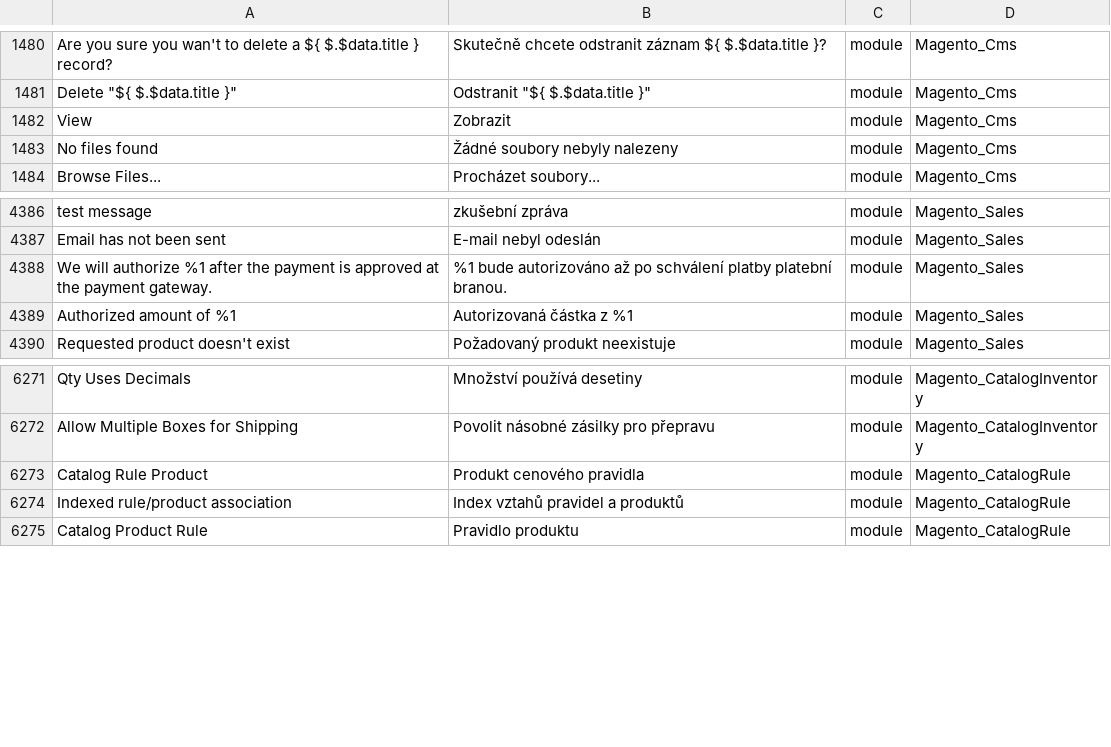
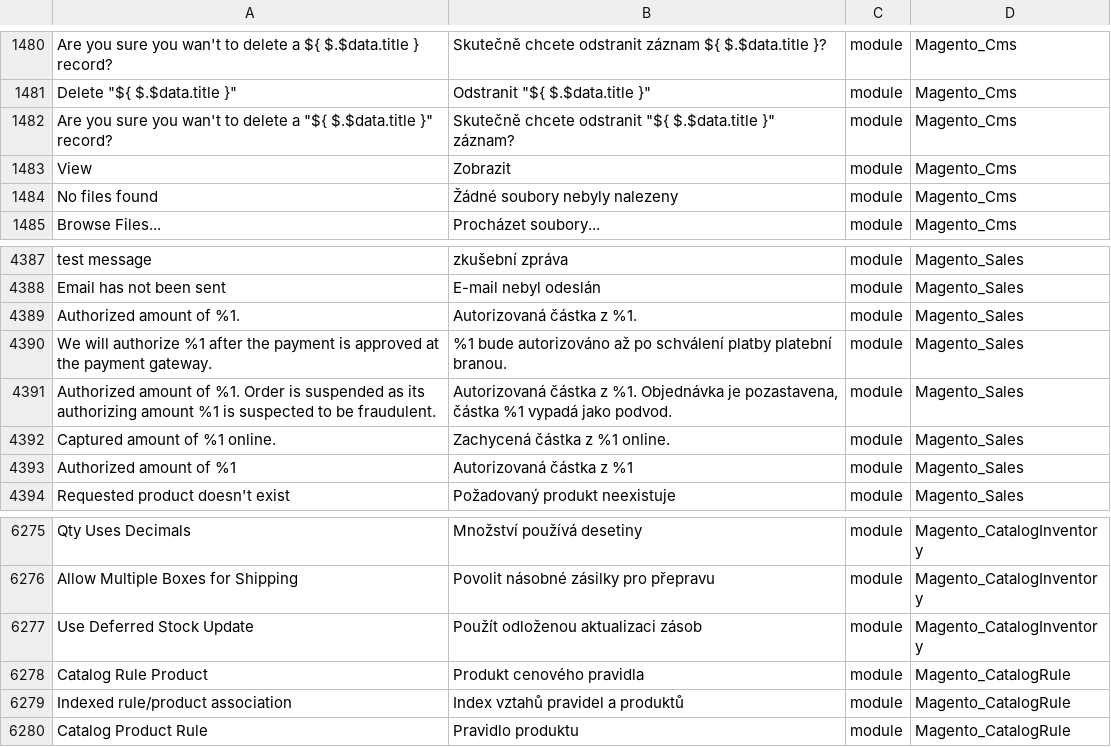
Before and after one commit to Magento2Translations/language_cs_cz, a CSV file: cs_CZ.csv, drawn as a sheet; only a part is shown, gaps mark what is left out; the diff names each change by its address in the sheet, - before the commit and + after, or states it on an @@ line.

```diff
--- a/cs_CZ.csv
+++ b/cs_CZ.csv
+row 1482: Are you sure you wan't to delete a "${ $.$data.title }" record? | Skutečně chcete odstranit "${ $.$data.title }" záznam? | module | Magento_Cms
+row 4389: Authorized amount of %1. | Autorizovaná částka z %1. | module | Magento_Sales
+row 4391: Authorized amount of %1. Order is suspended as its authorizing amount %1 is suspected to be fraudulent. | Autorizovaná částka z %1. Objednávka je pozastavena, částka %1 vypadá jako podvod. | module | Magento_Sales
+row 4392: Captured amount of %1 online. | Zachycená částka z %1 online. | module | Magento_Sales
+row 6277: Use Deferred Stock Update | Použít odloženou aktualizaci zásob | module | Magento_CatalogInventory
```
Also changed, not shown: 1 other file.
